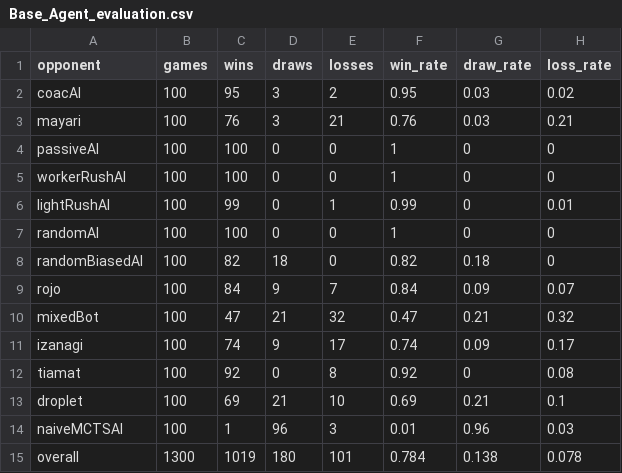
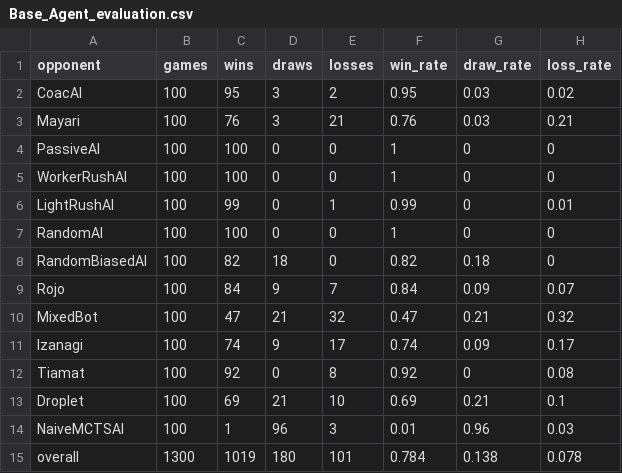
Before and after one commit to N-Gl/MicortsRTS-league-training, a CSV file: Basis_Thesis/Game_Playing_Agents_MicroRTS/images/Base_Agent_evaluation.csv, drawn as a sheet.

```diff
--- a/Basis_Thesis/Game_Playing_Agents_MicroRTS/images/Base_Agent_evaluation.csv
+++ b/Basis_Thesis/Game_Playing_Agents_MicroRTS/images/Base_Agent_evaluation.csv
@@ -1,15 +1,15 @@
 opponent,games,wins,draws,losses,win_rate,draw_rate,loss_rate
-coacAI,100,95,3,2,0.95,0.03,0.02
-mayari,100,76,3,21,0.76,0.03,0.21
-passiveAI,100,100,0,0,1,0,0
-workerRushAI,100,100,0,0,1,0,0
-lightRushAI,100,99,0,1,0.99,0,0.01
-randomAI,100,100,0,0,1,0,0
-randomBiasedAI,100,82,18,0,0.82,0.18,0
-rojo,100,84,9,7,0.84,0.09,0.07
-mixedBot,100,47,21,32,0.47,0.21,0.32
-izanagi,100,74,9,17,0.74,0.09,0.17
-tiamat,100,92,0,8,0.92,0,0.08
-droplet,100,69,21,10,0.69,0.21,0.1
-naiveMCTSAI,100,1,96,3,0.01,0.96,0.03
+CoacAI,100,95,3,2,0.95,0.03,0.02
+Mayari,100,76,3,21,0.76,0.03,0.21
+PassiveAI,100,100,0,0,1,0,0
+WorkerRushAI,100,100,0,0,1,0,0
+LightRushAI,100,99,0,1,0.99,0,0.01
+RandomAI,100,100,0,0,1,0,0
+RandomBiasedAI,100,82,18,0,0.82,0.18,0
+Rojo,100,84,9,7,0.84,0.09,0.07
+MixedBot,100,47,21,32,0.47,0.21,0.32
+Izanagi,100,74,9,17,0.74,0.09,0.17
+Tiamat,100,92,0,8,0.92,0,0.08
+Droplet,100,69,21,10,0.69,0.21,0.1
+NaiveMCTSAI,100,1,96,3,0.01,0.96,0.03
 overall,1300,1019,180,101,0.784,0.138,0.078
```
Also changed, not shown: Basis_Thesis/Game_Playing_Agents_MicroRTS/images/18_03_2026__finished_PPO_Basis_thesis__league_training_4__BC_focus_3_update_1674.csv, Basis_Thesis/Game_Playing_Agents_MicroRTS/images/23_03_2026__PPO_finetuning_update_1200.csv, 15 other files.
